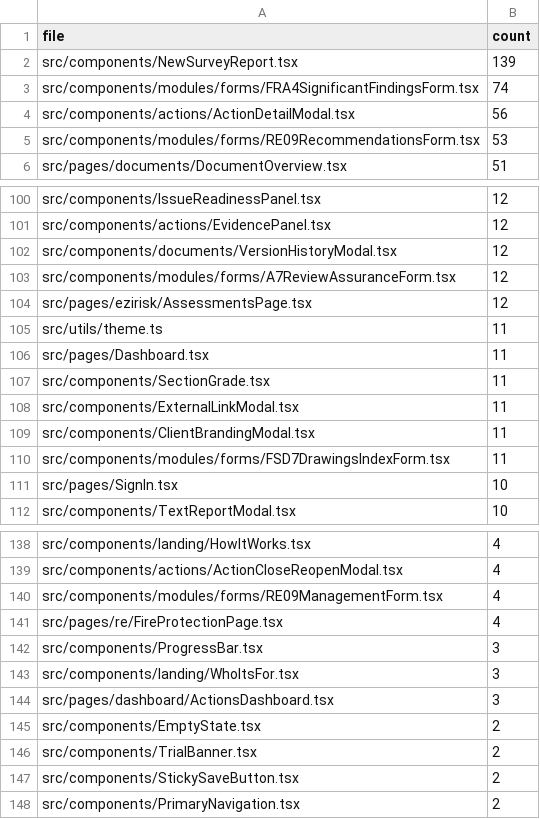
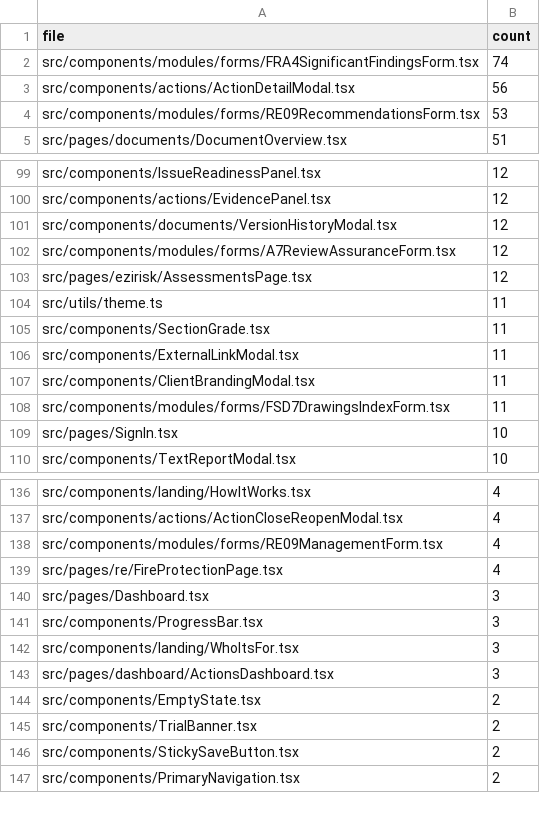
Before and after one commit to morrej05/ClearRisk2, a CSV file: docs/non-neutral-colours.by-file.csv, drawn as a sheet; only a part is shown, gaps mark what is left out.

```diff
--- a/docs/non-neutral-colours.by-file.csv
+++ b/docs/non-neutral-colours.by-file.csv
@@ -1,3 +1,2 @@
 file,count
-"src/components/NewSurveyReport.tsx",139
 "src/components/modules/forms/FRA4SignificantFindingsForm.tsx",74
@@ -105,3 +104,2 @@ file,count
 "src/utils/theme.ts",11
-"src/pages/Dashboard.tsx",11
 "src/components/SectionGrade.tsx",11
@@ -141,2 +139,3 @@ file,count
 "src/pages/re/FireProtectionPage.tsx",4
+"src/pages/Dashboard.tsx",3
 "src/components/ProgressBar.tsx",3
```
Also changed, not shown: docs/non-neutral-colours.by-class.csv, 8 other files.
